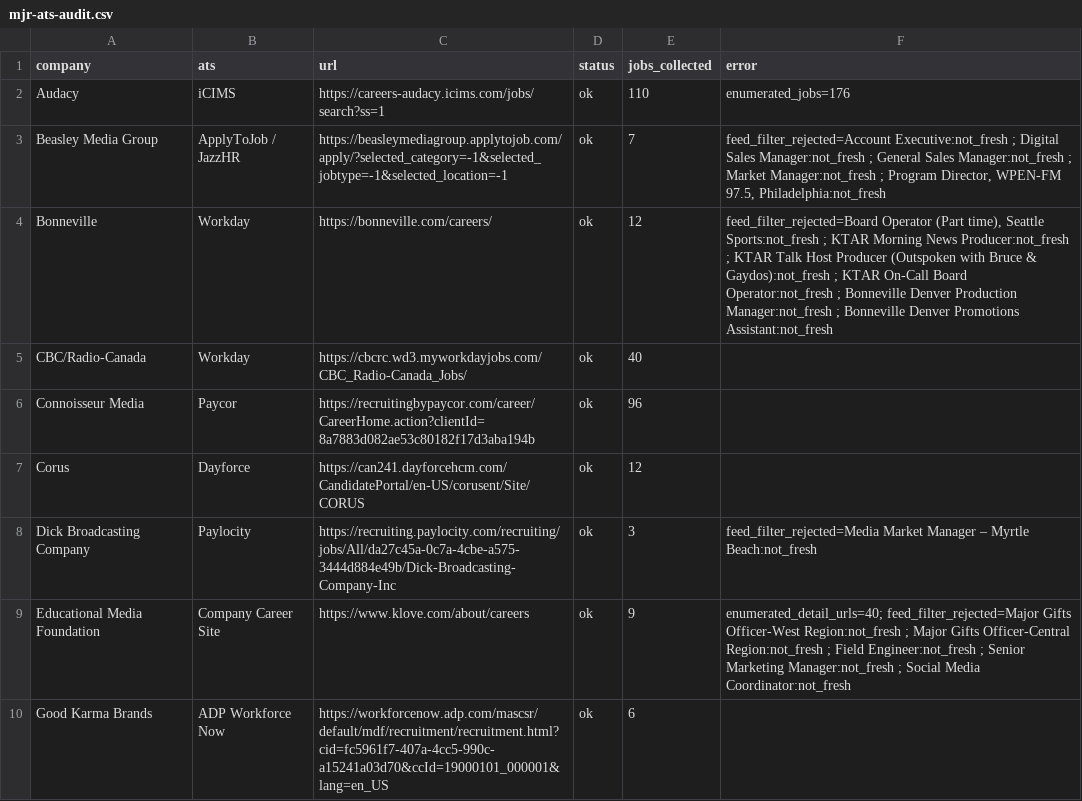
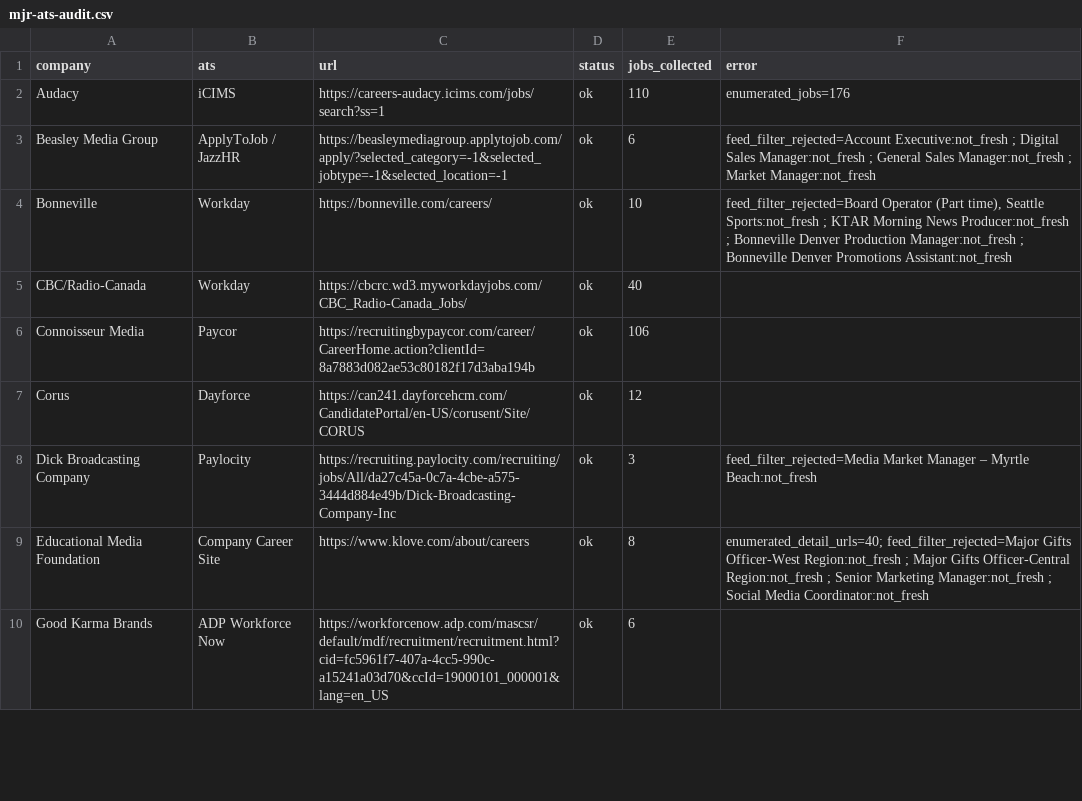
Before and after one commit to Mediajobsreport/mjr-jobs-feed, a CSV file: mjr-ats-audit.csv, drawn as a sheet; only a part is shown; the diff covers the shown part only.

```diff
--- a/mjr-ats-audit.csv
+++ b/mjr-ats-audit.csv
@@ -2,9 +2,9 @@ company,ats,url,status,jobs_collected,error
 Audacy,iCIMS,https://careers-audacy.icims.com/jobs/search?ss=1,ok,110,enumerated_jobs=176
-Beasley Media Group,ApplyToJob / JazzHR,https://beasleymediagroup.applytojob.com/apply/?selected_category=-1&selected_jobtype=-1&selected_location=-1,ok,7,"feed_filter_rejected=Account Executive:not_fresh ; Digital Sales Manager:not_fresh ; General Sales Manager:not_fresh ; Market Manager:not_fresh ; Program Director, WPEN-FM 97.5, Philadelphia:not_fresh"
-Bonneville,Workday,https://bonneville.com/careers/,ok,12,"feed_filter_rejected=Board Operator (Part time), Seattle Sports:not_fresh ; KTAR Morning News Producer:not_fresh ; KTAR Talk Host Producer (Outspoken with Bruce & Gaydos):not_fresh ; KTAR On-Call Board Operator:not_fresh ; Bonneville Denver Production Manager:not_fresh ; Bonneville Denver Promotions Assistant:not_fresh"
+Beasley Media Group,ApplyToJob / JazzHR,https://beasleymediagroup.applytojob.com/apply/?selected_category=-1&selected_jobtype=-1&selected_location=-1,ok,6,feed_filter_rejected=Account Executive:not_fresh ; Digital Sales Manager:not_fresh ; General Sales Manager:not_fresh ; Market Manager:not_fresh
+Bonneville,Workday,https://bonneville.com/careers/,ok,10,"feed_filter_rejected=Board Operator (Part time), Seattle Sports:not_fresh ; KTAR Morning News Producer:not_fresh ; Bonneville Denver Production Manager:not_fresh ; Bonneville Denver Promotions Assistant:not_fresh"
 CBC/Radio-Canada,Workday,https://cbcrc.wd3.myworkdayjobs.com/CBC_Radio-Canada_Jobs/,ok,40,
-Connoisseur Media,Paycor,https://recruitingbypaycor.com/career/CareerHome.action?clientId=8a7883d082ae53c80182f17d3aba194b,ok,96,
+Connoisseur Media,Paycor,https://recruitingbypaycor.com/career/CareerHome.action?clientId=8a7883d082ae53c80182f17d3aba194b,ok,106,
 Corus,Dayforce,https://can241.dayforcehcm.com/CandidatePortal/en-US/corusent/Site/CORUS,ok,12,
 Dick Broadcasting Company,Paylocity,https://recruiting.paylocity.com/recruiting/jobs/All/da27c45a-0c7a-4cbe-a575-3444d884e49b/Dick-Broadcasting-Company-Inc,ok,3,feed_filter_rejected=Media Market Manager – Myrtle Beach:not_fresh
-Educational Media Foundation,Company Career Site,https://www.klove.com/about/careers,ok,9,enumerated_detail_urls=40; feed_filter_rejected=Major Gifts Officer-West Region:not_fresh ; Major Gifts Officer-Central Region:not_fresh ; Field Engineer:not_fresh ; Senior Marketing Manager:not_fresh ; Social Media Coordinator:not_fresh
+Educational Media Foundation,Company Career Site,https://www.klove.com/about/careers,ok,8,enumerated_detail_urls=40; feed_filter_rejected=Major Gifts Officer-West Region:not_fresh ; Major Gifts Officer-Central Region:not_fresh ; Senior Marketing Manager:not_fresh ; Social Media Coordinator:not_fresh
 Good Karma Brands,ADP Workforce Now,https://workforcenow.adp.com/mascsr/default/mdf/recruitment/recruitment.html?cid=fc5961f7-407a-4cc5-990c-a15241a03d70&ccId=19000101_000001&lang=en_US,ok,6,
```
Also changed, not shown: 48 edited cells elsewhere in this file, 3 other files.
